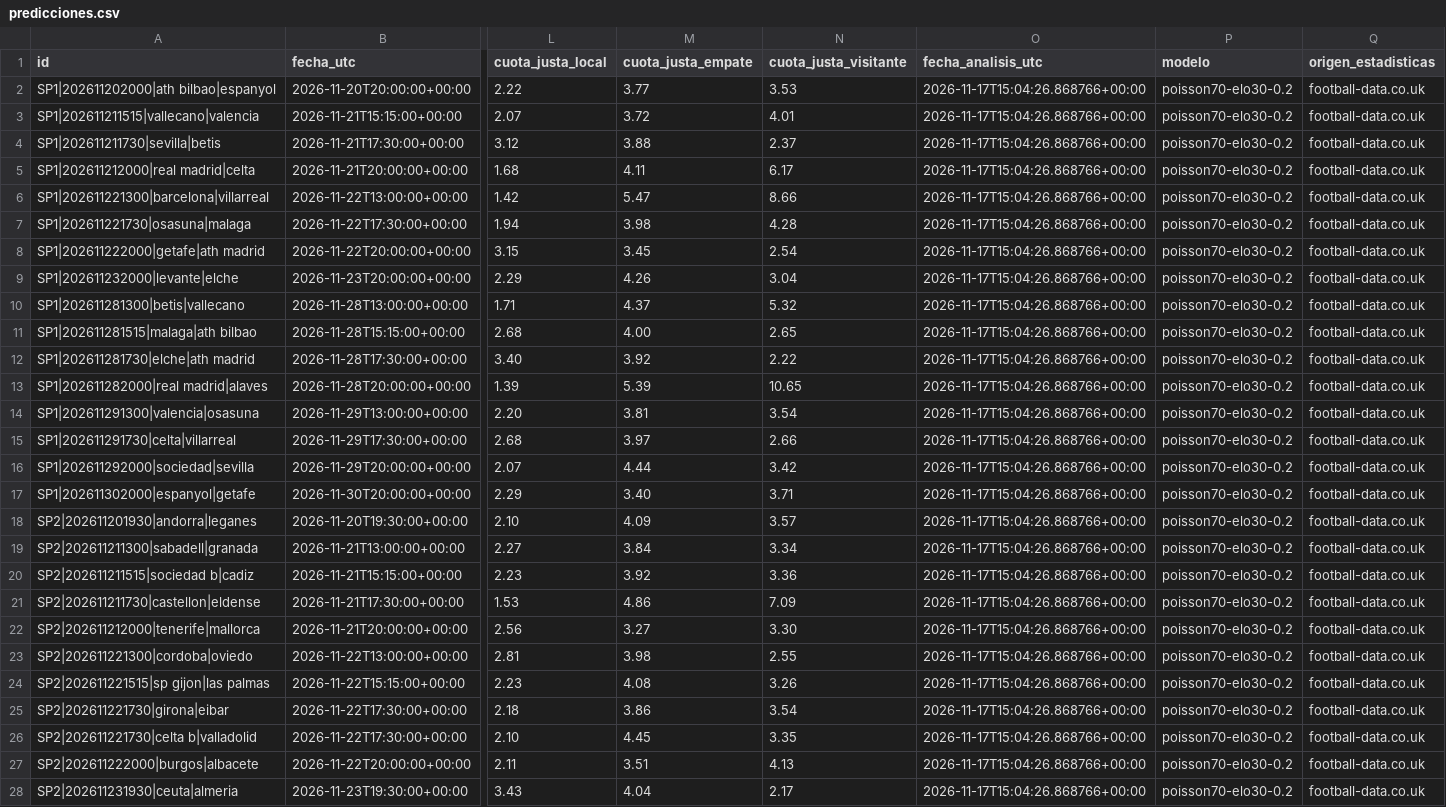
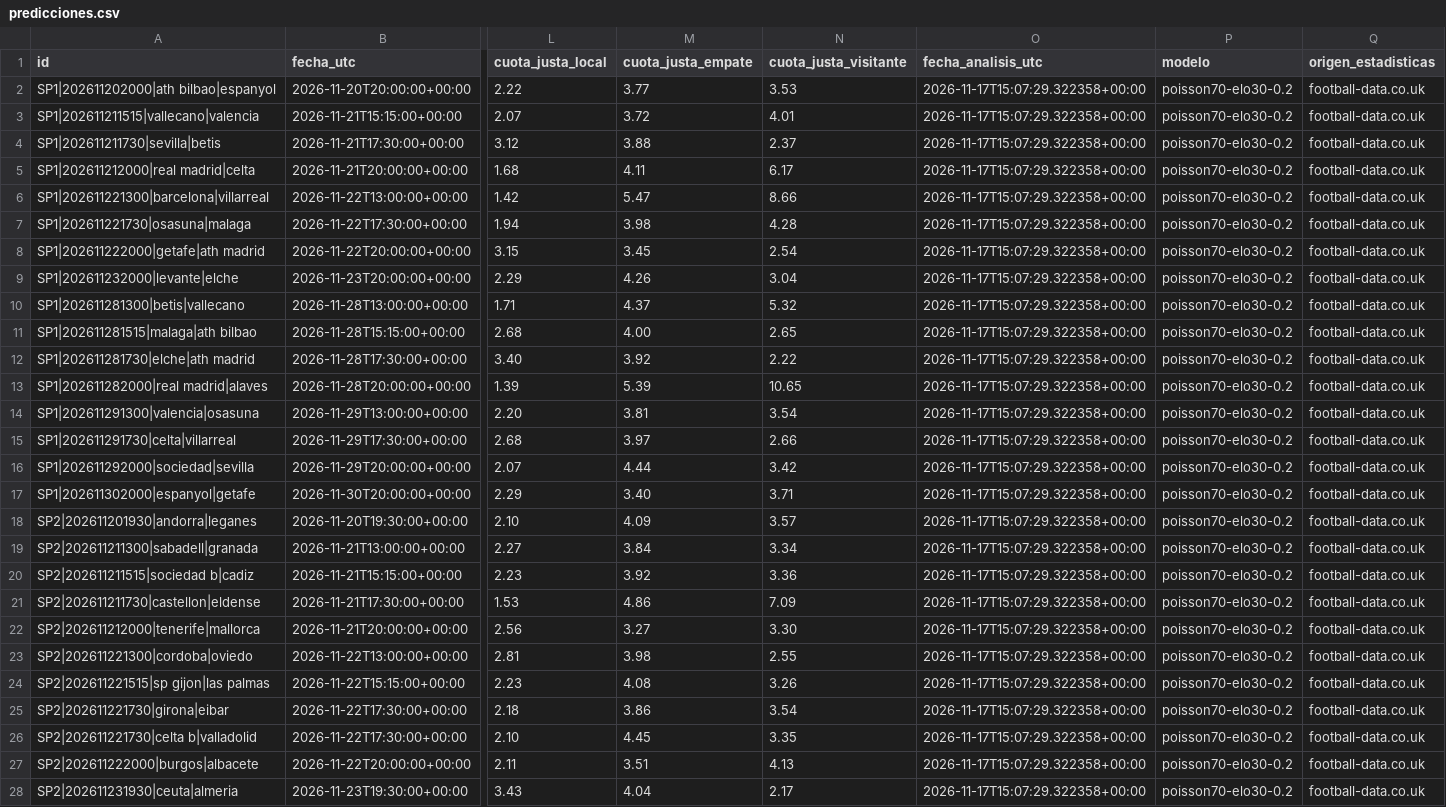
Before and after one commit to rasekes86/football-ai-lab, a CSV file: output/predicciones.csv, drawn as a sheet; only a part is shown, gaps mark what is left out; the diff covers the shown part only; the diff names each change by its address in the sheet, - before the commit and + after, or states it on an @@ line.

```diff
--- a/output/predicciones.csv
+++ b/output/predicciones.csv
-O2:O28 (fecha_analisis_utc): 2026-11-17T15:04:26.868766+00:00
+O2:O28 (fecha_analisis_utc): 2026-11-17T15:07:29.322358+00:00
```
Also changed, not shown: 83 edited cells elsewhere in this file, output/historico_oportunidades_150.csv, output/seguimiento_oportunidades_150.csv, 23 other files.
